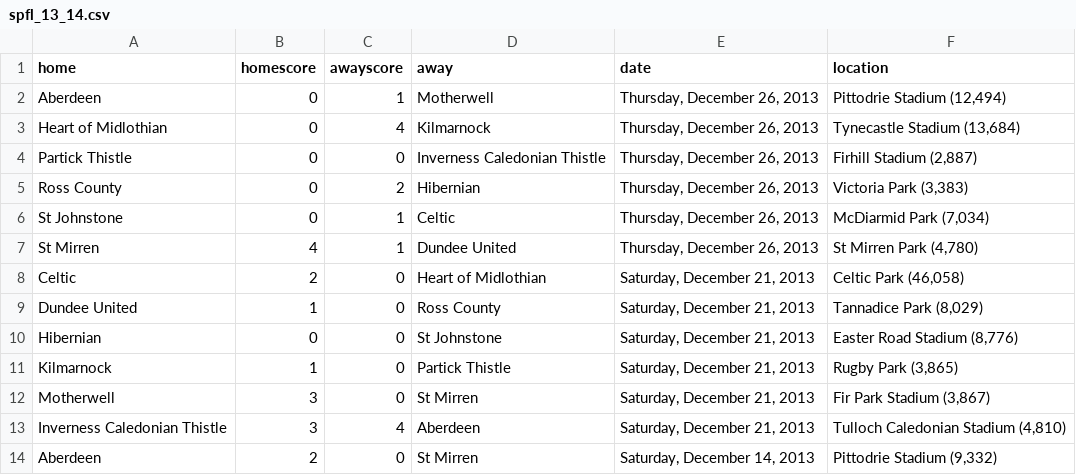
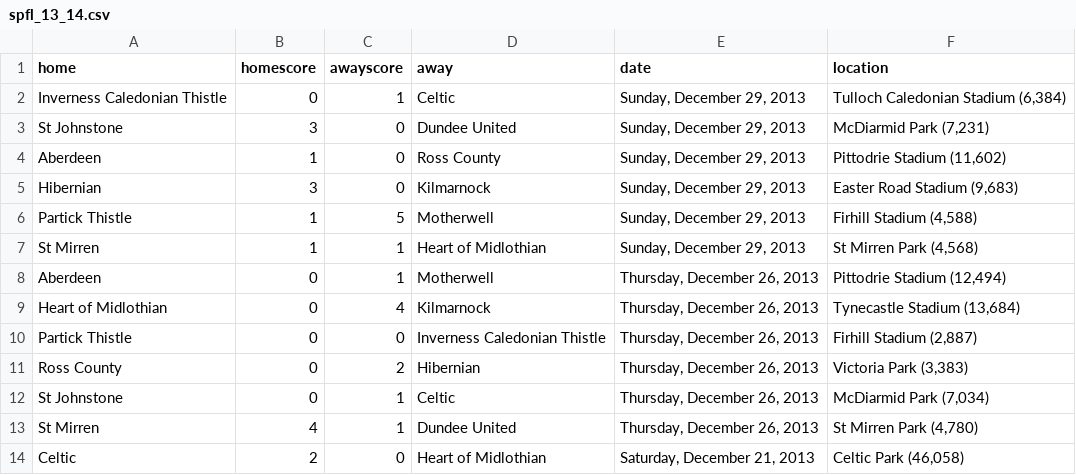
Before and after one commit to llimllib/soccerdata, a CSV file: data/spfl_13_14.csv, drawn as a sheet; only a part is shown; the shorter side is filled out with more unchanged rows.

Commit message:
periodic data update Mon Dec 30 00:02:32 UTC 2013

```diff
--- a/data/spfl_13_14.csv
+++ b/data/spfl_13_14.csv
@@ -1,2 +1,8 @@
 home,homescore,awayscore,away,date,location
+Inverness Caledonian Thistle,0,1,Celtic,"Sunday, December 29, 2013","Tulloch Caledonian Stadium (6,384)"
+St Johnstone,3,0,Dundee United,"Sunday, December 29, 2013","McDiarmid Park (7,231)"
+Aberdeen,1,0,Ross County,"Sunday, December 29, 2013","Pittodrie Stadium (11,602)"
+Hibernian,3,0,Kilmarnock,"Sunday, December 29, 2013","Easter Road Stadium (9,683)"
+Partick Thistle,1,5,Motherwell,"Sunday, December 29, 2013","Firhill Stadium (4,588)"
+St Mirren,1,1,Heart of Midlothian,"Sunday, December 29, 2013","St Mirren Park (4,568)"
 Aberdeen,0,1,Motherwell,"Thursday, December 26, 2013","Pittodrie Stadium (12,494)"
```
Also changed, not shown: data/bpl_13_14.csv.
